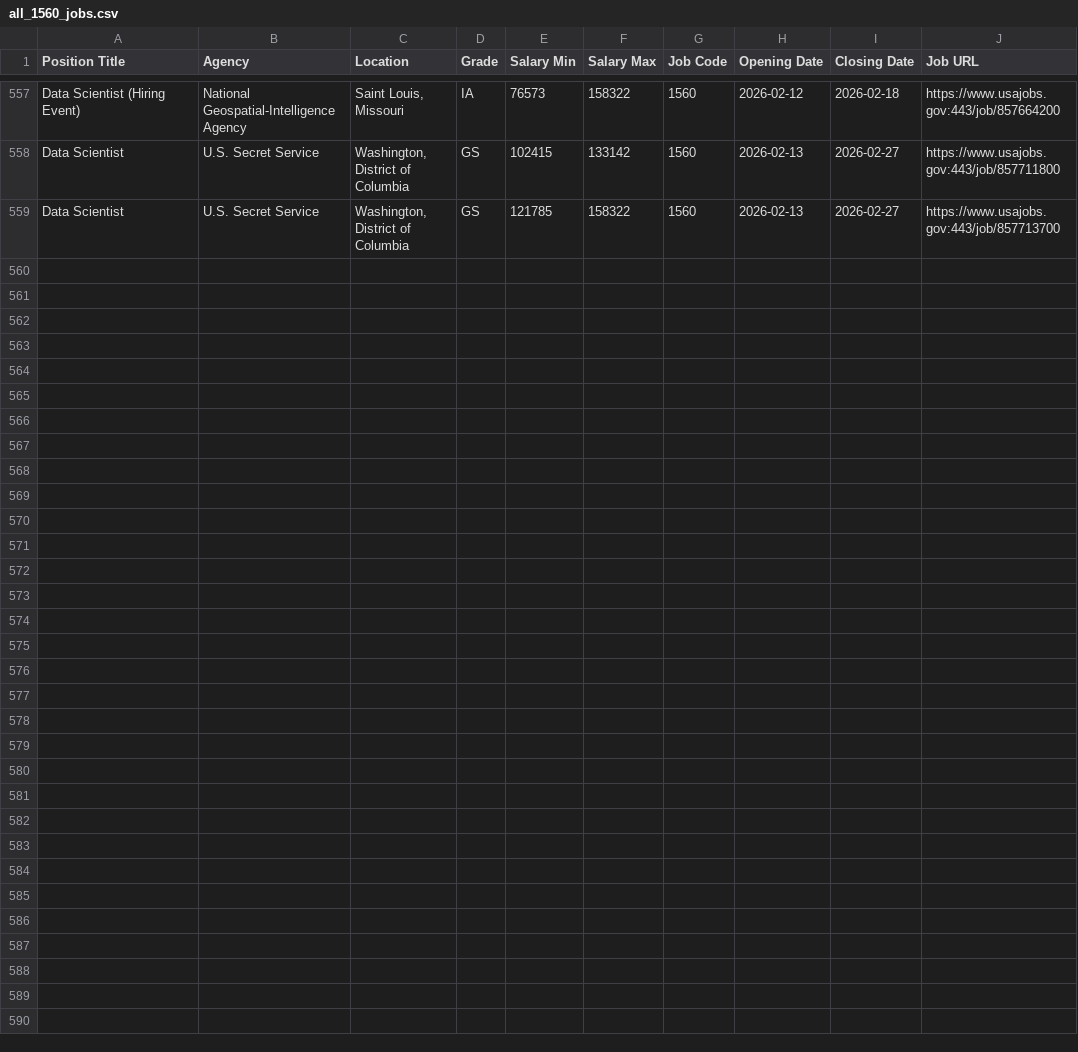
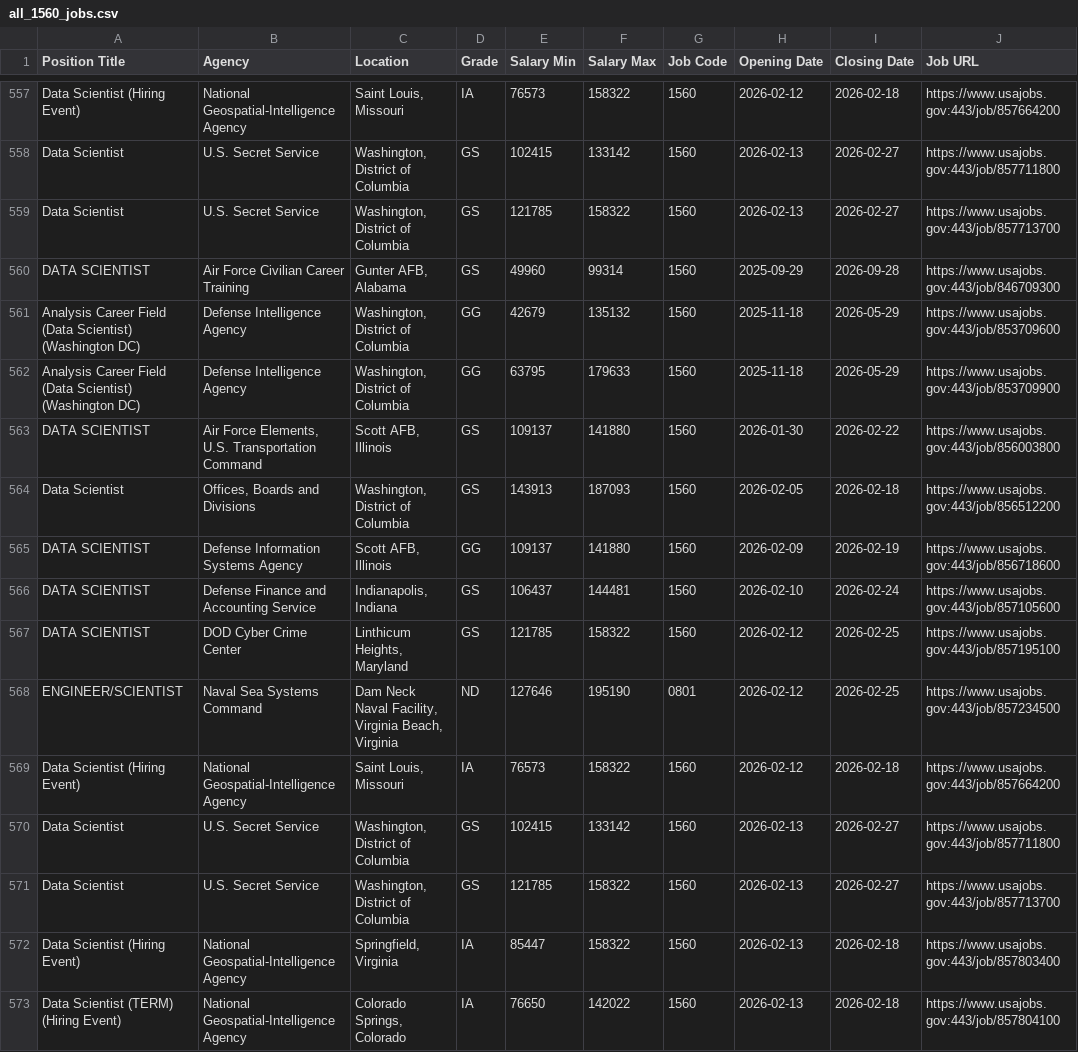
Before and after one commit to fartbagxp/fedjobs, a CSV file: data/raw/all_1560_jobs.csv, drawn as a sheet; only a part is shown, gaps mark what is left out.

```diff
--- a/data/raw/all_1560_jobs.csv
+++ b/data/raw/all_1560_jobs.csv
@@ -559 +559,15 @@ Data Scientist,U.S. Secret Service,"Washington, District of Columbia",GS,102415,
 Data Scientist,U.S. Secret Service,"Washington, District of Columbia",GS,121785,158322,1560,2026-02-13,2026-02-27,https://www.usajobs.gov:443/job/857713700
+DATA SCIENTIST,Air Force Civilian Career Training,"Gunter AFB, Alabama",GS,49960,99314,1560,2025-09-29,2026-09-28,https://www.usajobs.gov:443/job/846709300
+Analysis Career Field (Data Scientist) (Washington DC),Defense Intelligence Agency,"Washington, District of Columbia",GG,42679,135132,1560,2025-11-18,2026-05-29,https://www.usajobs.gov:443/job/853709600
+Analysis Career Field (Data Scientist) (Washington DC),Defense Intelligence Agency,"Washington, District of Columbia",GG,63795,179633,1560,2025-11-18,2026-05-29,https://www.usajobs.gov:443/job/853709900
+DATA SCIENTIST,"Air Force Elements, U.S. Transportation Command","Scott AFB, Illinois",GS,109137,141880,1560,2026-01-30,2026-02-22,https://www.usajobs.gov:443/job/856003800
+Data Scientist,"Offices, Boards and Divisions","Washington, District of Columbia",GS,143913,187093,1560,2026-02-05,2026-02-18,https://www.usajobs.gov:443/job/856512200
+DATA SCIENTIST,Defense Information Systems Agency,"Scott AFB, Illinois",GG,109137,141880,1560,2026-02-09,2026-02-19,https://www.usajobs.gov:443/job/856718600
+DATA SCIENTIST,Defense Finance and Accounting Service,"Indianapolis, Indiana",GS,106437,144481,1560,2026-02-10,2026-02-24,https://www.usajobs.gov:443/job/857105600
+DATA SCIENTIST,DOD Cyber Crime Center,"Linthicum Heights, Maryland",GS,121785,158322,1560,2026-02-12,2026-02-25,https://www.usajobs.gov:443/job/857195100
+ENGINEER/SCIENTIST,Naval Sea Systems Command,"Dam Neck Naval Facility, Virginia Beach, Virginia",ND,127646,195190,0801,2026-02-12,2026-02-25,https://www.usajobs.gov:443/job/857234500
+Data Scientist (Hiring Event),National Geospatial-Intelligence Agency,"Saint Louis, Missouri",IA,76573,158322,1560,2026-02-12,2026-02-18,https://www.usajobs.gov:443/job/857664200
+Data Scientist,U.S. Secret Service,"Washington, District of Columbia",GS,102415,133142,1560,2026-02-13,2026-02-27,https://www.usajobs.gov:443/job/857711800
+Data Scientist,U.S. Secret Service,"Washington, District of Columbia",GS,121785,158322,1560,2026-02-13,2026-02-27,https://www.usajobs.gov:443/job/857713700
+Data Scientist (Hiring Event),National Geospatial-Intelligence Agency,"Springfield, Virginia",IA,85447,158322,1560,2026-02-13,2026-02-18,https://www.usajobs.gov:443/job/857803400
+Data Scientist (TERM) (Hiring Event),National Geospatial-Intelligence Agency,"Colorado Springs, Colorado",IA,76650,142022,1560,2026-02-13,2026-02-18,https://www.usajobs.gov:443/job/857804100
```
Also changed, not shown: data/raw/all_0854_jobs.csv, data/raw/all_IRS_jobs.csv, 3 other files.
